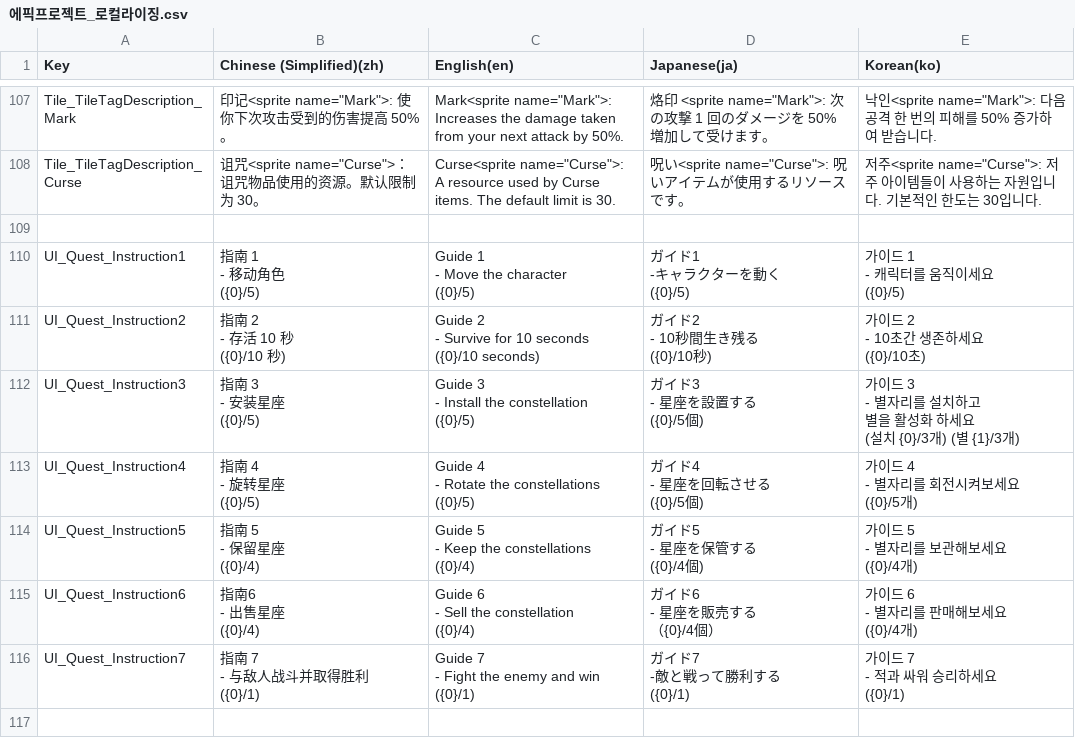
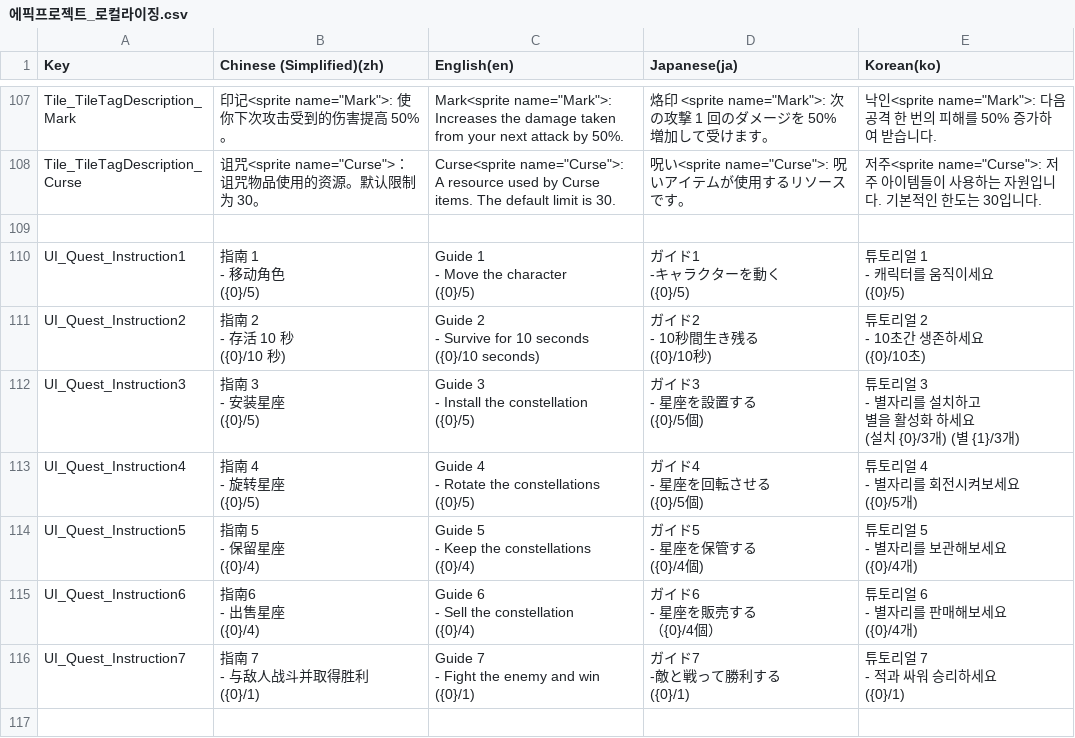
Before and after one commit to withdongyeong/EpicProject_Team1, a CSV file: Assets/@Cosmos/Localization/TextCSV/에픽프로젝트_로컬라이징.csv, drawn as a sheet; only a part is shown, gaps mark what is left out; the diff covers the shown part only.

```diff
--- a/Assets/@Cosmos/Localization/TextCSV/에픽프로젝트_로컬라이징.csv
+++ b/Assets/@Cosmos/Localization/TextCSV/에픽프로젝트_로컬라이징.csv
@@ -599,108 +599,108 @@ Tile_TileTagDescription_Curse,"诅咒<sprite name=""Curse"">：诅咒物品使
 ,,,,
-UI_Quest_Instruction1,"指南 1
-
-  - 移动角色
-
-  ({0}/5)","Guide 1
-
-  - Move the character
-
-  ({0}/5)","ガイド1
-
-  -キャラクターを動く
-
-  ({0}/5)","가이드 1
-- 캐릭터를 움직이세요
-({0}/5)"
-UI_Quest_Instruction2,"指南 2
-
-  - 存活 10 秒
-
-  ({0}/10 秒)","Guide 2
-
-  - Survive for 10 seconds
-
-  ({0}/10 seconds)","ガイド2
-
-  - 10秒間生き残る
-
-  ({0}/10秒)","가이드 2
-- 10초간 생존하세요
-({0}/10초)"
-UI_Quest_Instruction3,"指南 3
-
-  - 安装星座
-
-  ({0}/5)","Guide 3
-
-  - Install the constellation
-
-  ({0}/5)","ガイド3
-
-  - 星座を設置する
-
-  ({0}/5個)","가이드 3
-- 별자리를 설치하고
-별을 활성화 하세요
-(설치 {0}/3개)  (별 {1}/3개)"
-UI_Quest_Instruction4,"指南 4
-
-  - 旋转星座
-
-  ({0}/5)","Guide 4
-
-  - Rotate the constellations
-
-  ({0}/5)","ガイド4
-
-  - 星座を回転させる
-
-  ({0}/5個)","가이드 4
-- 별자리를 회전시켜보세요
-({0}/5개)"
-UI_Quest_Instruction5,"指南 5
-
-  - 保留星座
-
-  ({0}/4)","Guide 5
-
-  - Keep the constellations
-
-  ({0}/4)","ガイド5
-
-  - 星座を保管する
-
-  ({0}/4個)","가이드 5
-- 별자리를 보관해보세요
-({0}/4개)"
-UI_Quest_Instruction6,"指南6
-
-  - 出售星座
-
-  ({0}/4)","Guide 6
-
-  - Sell the constellation
-
-  ({0}/4)","ガイド6
-
-  - 星座を販売する
-
-  （{0}/4個）","가이드 6
-- 별자리를 판매해보세요
-({0}/4개)"
-UI_Quest_Instruction7,"指南 7
-
-  - 与敌人战斗并取得胜利
-
-  ({0}/1)","Guide 7
-
-  - Fight the enemy and win
-
-  ({0}/1)","ガイド7
-
-  -敵と戦って勝利する
-
-  ({0}/1)","가이드 7
-- 적과 싸워 승리하세요
-({0}/1)"
+UI_Quest_Instruction1,"指南 1
+
+  - 移动角色
+
+  ({0}/5)","Guide 1
+
+  - Move the character
+
+  ({0}/5)","ガイド1
+
+  -キャラクターを動く
+
+  ({0}/5)","튜토리얼 1
+- 캐릭터를 움직이세요
+({0}/5)"
+UI_Quest_Instruction2,"指南 2
+
+  - 存活 10 秒
+
+  ({0}/10 秒)","Guide 2
+
+  - Survive for 10 seconds
+
+  ({0}/10 seconds)","ガイド2
+
+  - 10秒間生き残る
+
+  ({0}/10秒)","튜토리얼 2
+- 10초간 생존하세요
+({0}/10초)"
+UI_Quest_Instruction3,"指南 3
+
+  - 安装星座
+
+  ({0}/5)","Guide 3
+
+  - Install the constellation
+
+  ({0}/5)","ガイド3
+
+  - 星座を設置する
+
+  ({0}/5個)","튜토리얼 3
+- 별자리를 설치하고
+별을 활성화 하세요
+(설치 {0}/3개)  (별 {1}/3개)"
+UI_Quest_Instruction4,"指南 4
+
+  - 旋转星座
+
+  ({0}/5)","Guide 4
+
+  - Rotate the constellations
+
+  ({0}/5)","ガイド4
+
+  - 星座を回転させる
+
+  ({0}/5個)","튜토리얼 4
+- 별자리를 회전시켜보세요
+({0}/5개)"
+UI_Quest_Instruction5,"指南 5
+
+  - 保留星座
+
+  ({0}/4)","Guide 5
+
+  - Keep the constellations
+
+  ({0}/4)","ガイド5
+
+  - 星座を保管する
+
+  ({0}/4個)","튜토리얼 5
+- 별자리를 보관해보세요
+({0}/4개)"
+UI_Quest_Instruction6,"指南6
+
+  - 出售星座
+
+  ({0}/4)","Guide 6
+
+  - Sell the constellation
+
+  ({0}/4)","ガイド6
+
+  - 星座を販売する
+
+  （{0}/4個）","튜토리얼 6
+- 별자리를 판매해보세요
+({0}/4개)"
+UI_Quest_Instruction7,"指南 7
+
+  - 与敌人战斗并取得胜利
+
+  ({0}/1)","Guide 7
+
+  - Fight the enemy and win
+
+  ({0}/1)","ガイド7
+
+  -敵と戦って勝利する
+
+  ({0}/1)","튜토리얼 7
+- 적과 싸워 승리하세요
+({0}/1)"
 ,,,,
```
Also changed, not shown: 10 edited cells elsewhere in this file, 2 other files.
